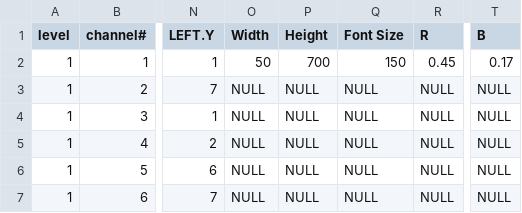
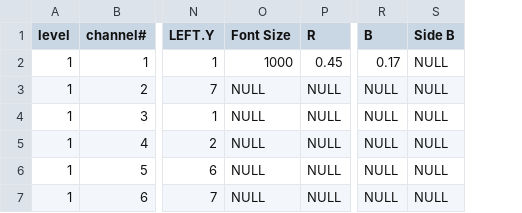
Before and after one commit to wanted28496/Airwaves, a CSV file: Airwaves/Assets/Resources/DemoLevelData.csv, drawn as a sheet; only a part is shown, gaps mark what is left out; removed rows and columns are numbered as before the commit, all else as after; the diff names each change by its address in the sheet, - before the commit and + after, or states it on an @@ line.

```diff
--- a/Airwaves/Assets/Resources/DemoLevelData.csv
+++ b/Airwaves/Assets/Resources/DemoLevelData.csv
-column O (Width), rows 2-7: 50 | NULL | NULL | NULL | NULL | NULL
-column P (Height), rows 2-7: 700 | NULL | NULL | NULL | NULL | NULL
+column S (Side B), rows 2-7: all NULL
-O2 (Font Size): 150
+O2 (Font Size): 1000
```
Also changed, not shown: Airwaves/Assets/Resources/LevelData.csv, 6 other files.
